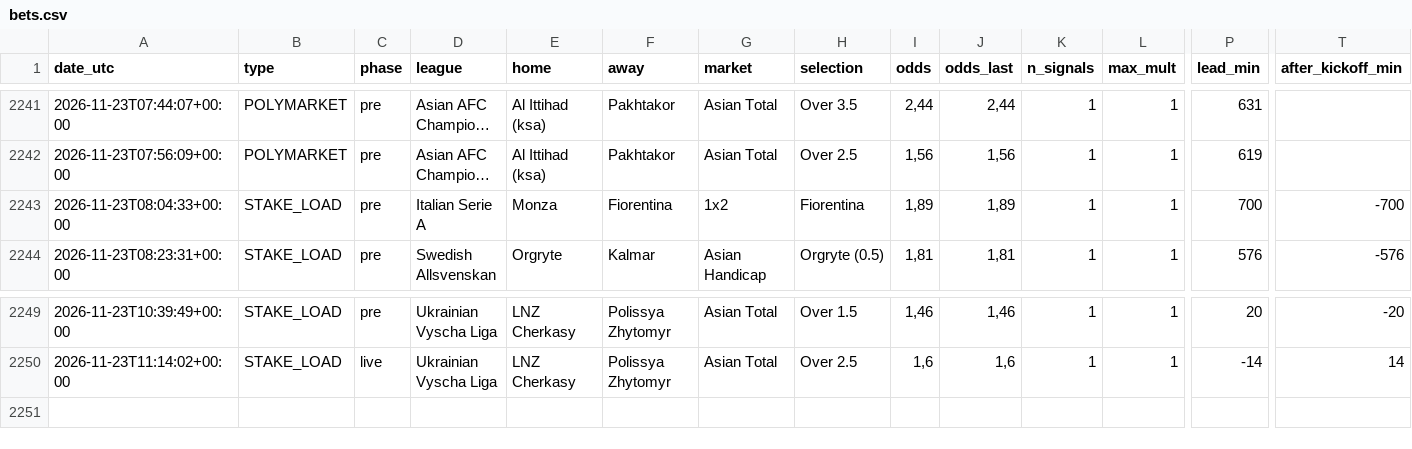
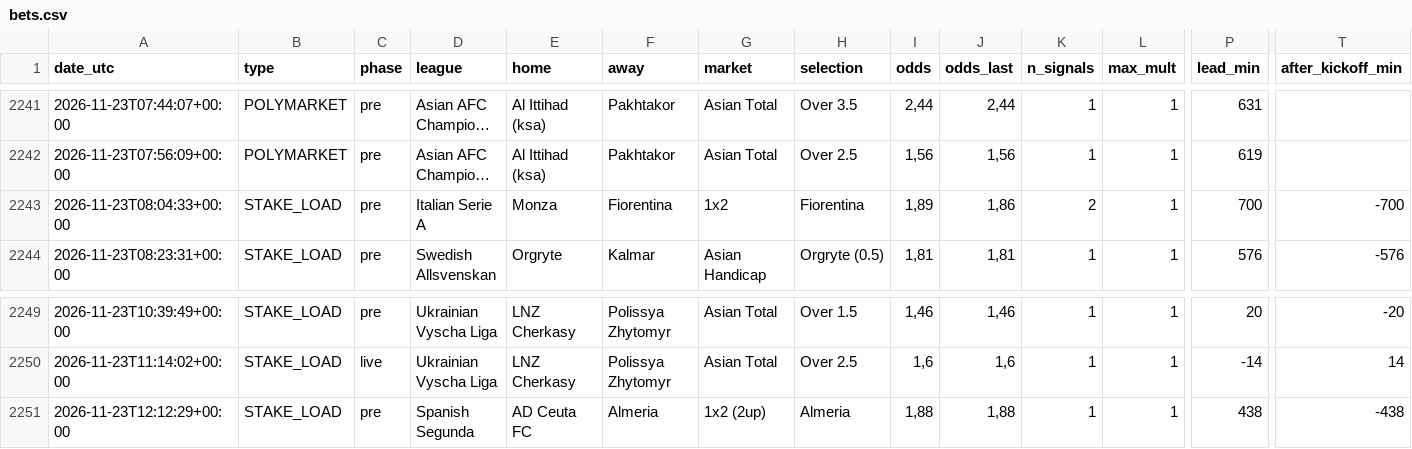
Before and after one commit to nunovinhas-creator/goal-roi, a CSV file: docs/bets.csv, drawn as a sheet; only a part is shown, gaps mark what is left out; long unchanged cells end in …; rows hold the shown columns only; the diff names each change by its address in the sheet, - before the commit and + after, or states it on an @@ line.

```diff
--- a/docs/bets.csv
+++ b/docs/bets.csv
-J2243 (odds_last): 1,89
+J2243 (odds_last): 1,86
-K2243 (n_signals): 1
+K2243 (n_signals): 2
+row 2251: 2026-11-23T12:12:29+00:00 | STAKE_LOAD | pre | Spanish Segunda | AD Ceuta FC | Almeria | 1x2 (2up) | Almeria | 1,88 | 1,88 | 1 | 1 | 438 | -438
```
Also changed, not shown: 5 other files.
